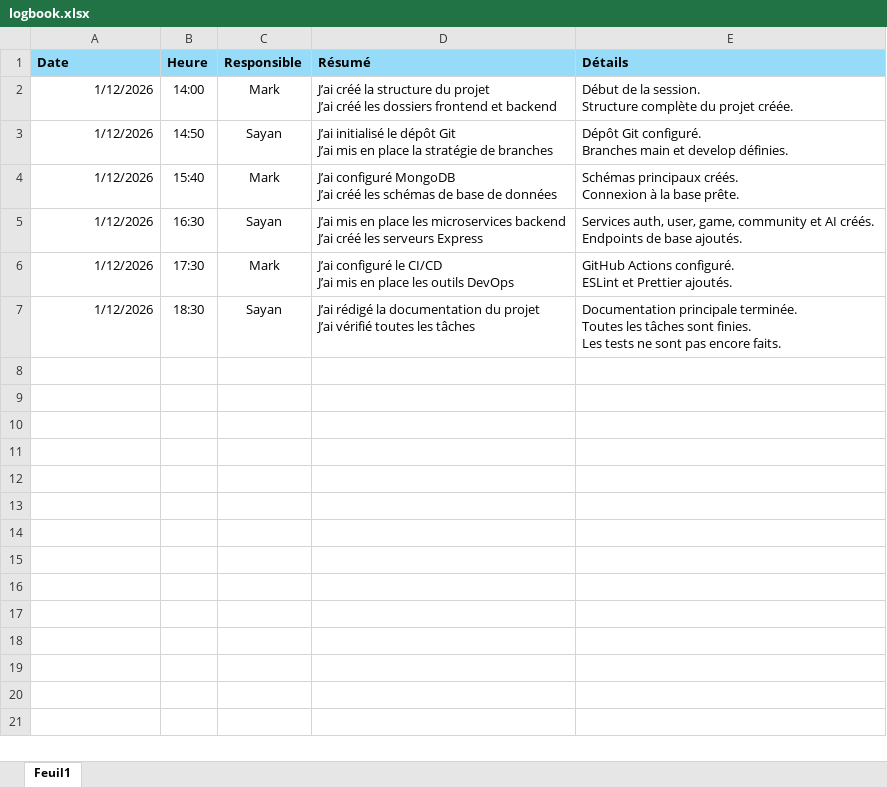
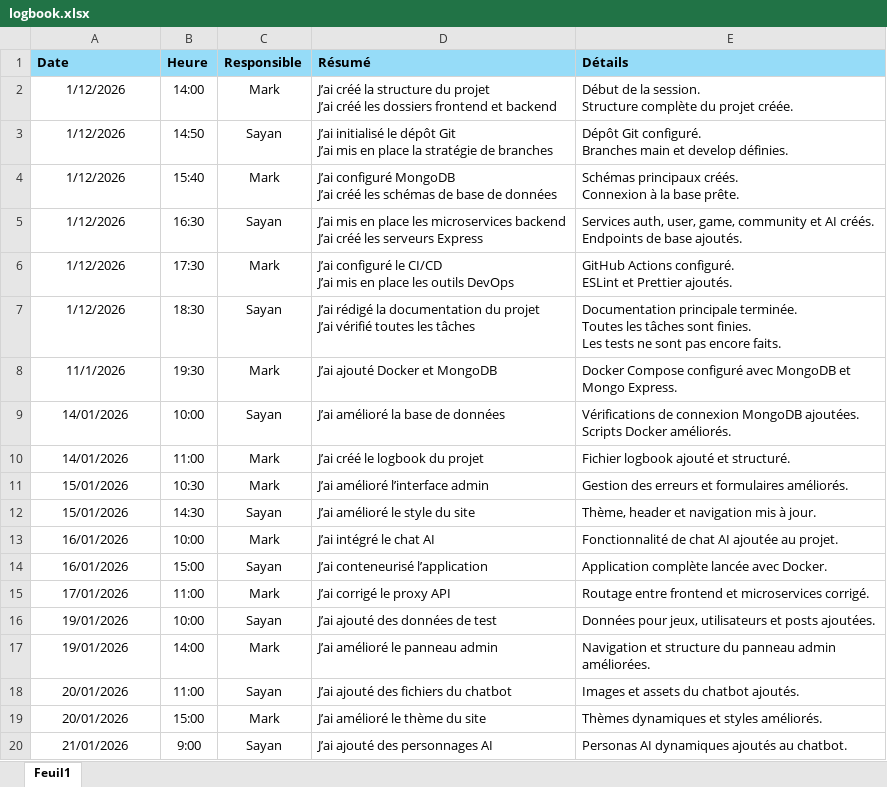
Before and after one commit to ZaZenZe/RetroHub, an Excel workbook: docs/logbook.xlsx, sheet Feuil1, drawn as a sheet; values as stored, in another font and other column widths than the file's, no borders; the diff names each change by its address in the sheet, - before the commit and + after, or states it on an @@ line.

```diff
--- a/docs/logbook.xlsx (sheet Feuil1)
+++ b/docs/logbook.xlsx (sheet Feuil1)
-A2:A7 alignment: right
+A2:A7 alignment: center
+row 8: 11/1/2026 | 19:30 | Mark | J’ai ajouté Docker et MongoDB | Docker Compose configuré avec MongoDB et Mongo Express.
+row 9: 14/01/2026 | 10:00 | Sayan | J’ai amélioré la base de données | Vérifications de connexion MongoDB ajoutées. Scripts Docker améliorés.
+row 10: 14/01/2026 | 11:00 | Mark | J’ai créé le logbook du projet | Fichier logbook ajouté et structuré.
+row 11: 15/01/2026 | 10:30 | Mark | J’ai amélioré l’interface admin | Gestion des erreurs et formulaires améliorés.
+row 12: 15/01/2026 | 14:30 | Sayan | J’ai amélioré le style du site | Thème, header et navigation mis à jour.
+row 13: 16/01/2026 | 10:00 | Mark | J’ai intégré le chat AI | Fonctionnalité de chat AI ajoutée au projet.
+row 14: 16/01/2026 | 15:00 | Sayan | J’ai conteneurisé l’application | Application complète lancée avec Docker.
+row 15: 17/01/2026 | 11:00 | Mark | J’ai corrigé le proxy API | Routage entre frontend et microservices corrigé.
+row 16: 19/01/2026 | 10:00 | Sayan | J’ai ajouté des données de test | Données pour jeux, utilisateurs et posts ajoutées.
+row 17: 19/01/2026 | 14:00 | Mark | J’ai amélioré le panneau admin | Navigation et structure du panneau admin améliorées.
+row 18: 20/01/2026 | 11:00 | Sayan | J’ai ajouté des fichiers du chatbot | Images et assets du chatbot ajoutés.
+row 19: 20/01/2026 | 15:00 | Mark | J’ai amélioré le thème du site | Thèmes dynamiques et styles améliorés.
+row 20: 21/01/2026 | 9:00 | Sayan | J’ai ajouté des personnages AI | Personas AI dynamiques ajoutés au chatbot.
```
Also changed, not shown: 2 other files.
